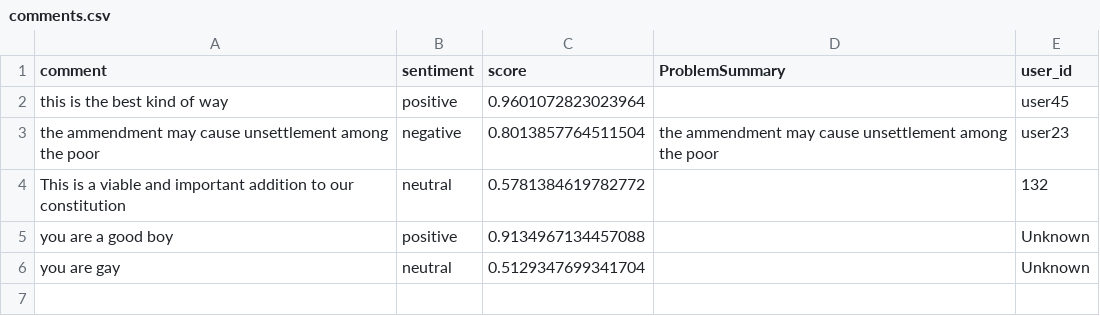
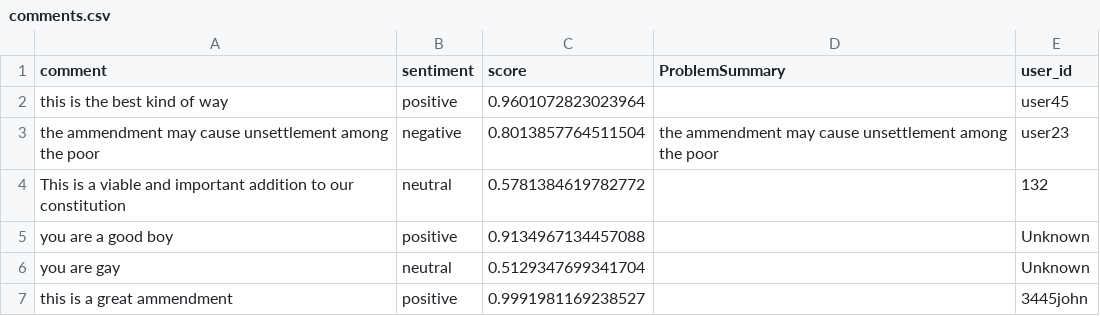
Before and after one commit to ivanho-git/commentanalysis, a CSV file: comments.csv, drawn as a sheet; the diff names each change by its address in the sheet, - before the commit and + after, or states it on an @@ line.

Commit message:
Update comments 2025-09-23 02:40:01.314596

```diff
--- a/comments.csv
+++ b/comments.csv
+row 7: this is a great ammendment | positive | 0.9991981169238527 |  | 3445john
```
